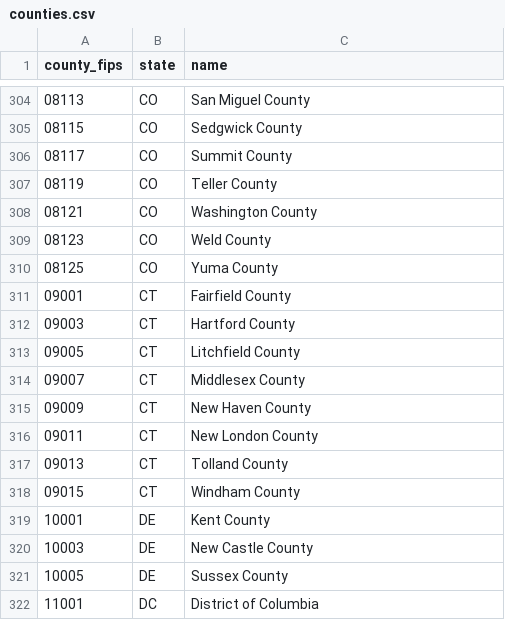
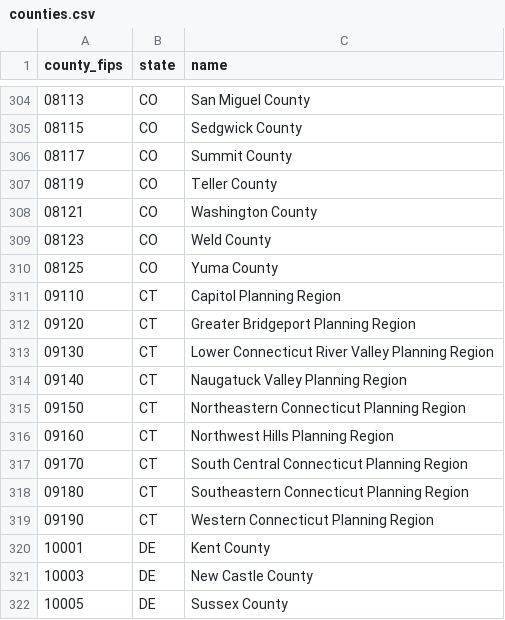
Before and after one commit to Finngmeyer/dealfinder, a CSV file: src/dealfinder/data/counties.csv, drawn as a sheet; only a part is shown, gaps mark what is left out; the shorter side is filled out with more unchanged rows; removed rows and columns are numbered as before the commit, all else as after; the diff names each change by its address in the sheet, - before the commit and + after, or states it on an @@ line.

```diff
--- a/src/dealfinder/data/counties.csv
+++ b/src/dealfinder/data/counties.csv
-row 311: 09001 | CT | Fairfield County
-row 312: 09003 | CT | Hartford County
-row 313: 09005 | CT | Litchfield County
-row 314: 09007 | CT | Middlesex County
-row 315: 09009 | CT | New Haven County
-row 316: 09011 | CT | New London County
-row 317: 09013 | CT | Tolland County
-row 318: 09015 | CT | Windham County
+row 311: 09110 | CT | Capitol Planning Region
+row 312: 09120 | CT | Greater Bridgeport Planning Region
+row 313: 09130 | CT | Lower Connecticut River Valley Planning Region
+row 314: 09140 | CT | Naugatuck Valley Planning Region
+row 315: 09150 | CT | Northeastern Connecticut Planning Region
+row 316: 09160 | CT | Northwest Hills Planning Region
+row 317: 09170 | CT | South Central Connecticut Planning Region
+row 318: 09180 | CT | Southeastern Connecticut Planning Region
+row 319: 09190 | CT | Western Connecticut Planning Region
```
Also changed, not shown: config/loan_limits/2026_counties.csv, src/dealfinder/data/zip_county.csv, 26 other files.
